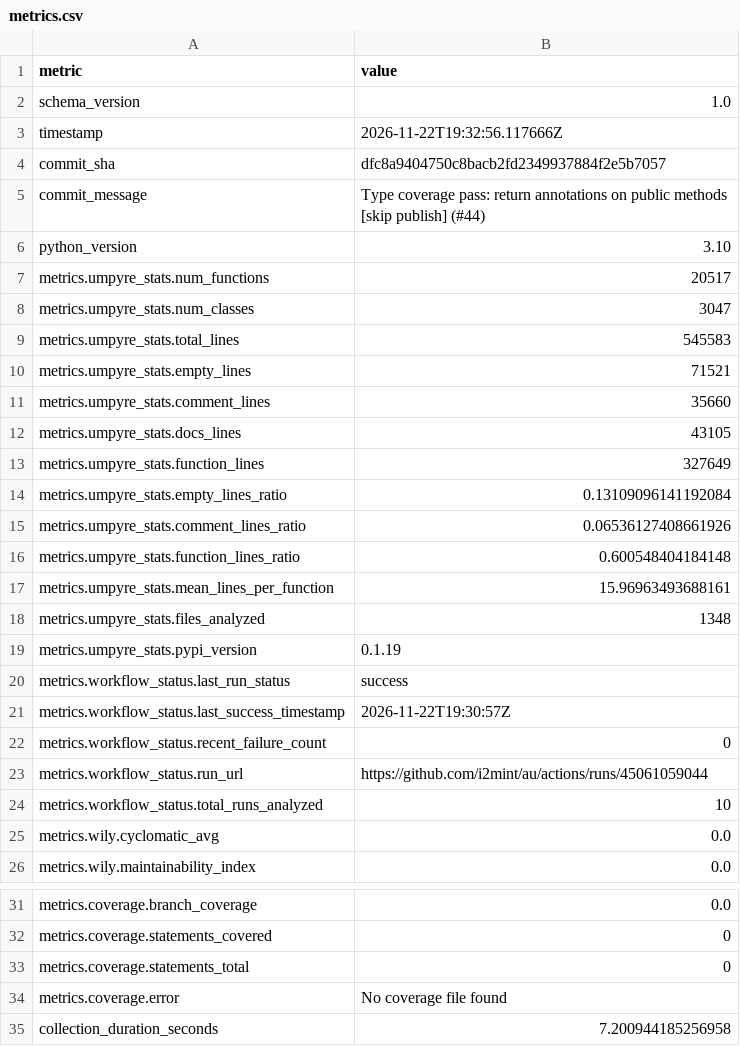
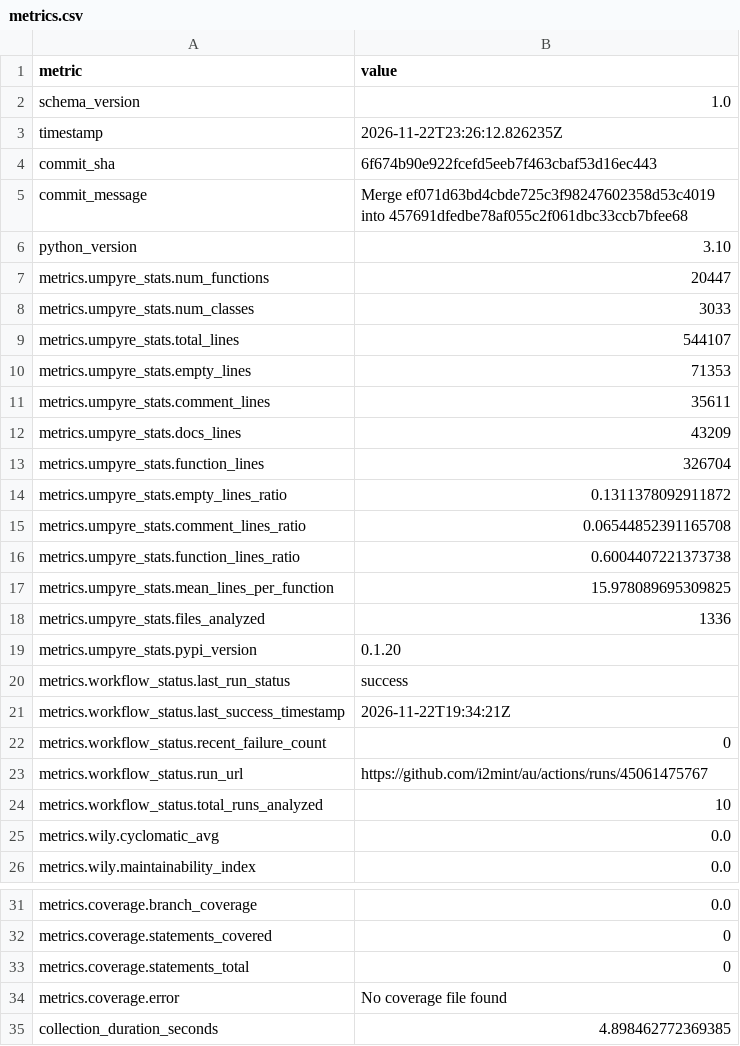
Before and after one commit to i2mint/au, a CSV file: metrics.csv, drawn as a sheet; only a part is shown, gaps mark what is left out.

Commit message:
Update metrics for 6f674b9

```diff
--- a/metrics.csv
+++ b/metrics.csv
@@ -2,23 +2,23 @@ metric,value
 schema_version,1.0
-timestamp,2026-11-22T19:32:56.117666Z
-commit_sha,dfc8a9404750c8bacb2fd2349937884f2e5b7057
-commit_message,Type coverage pass: return annotations on public methods [skip publish] (#44)
+timestamp,2026-11-22T23:26:12.826235Z
+commit_sha,6f674b90e922fcefd5eeb7f463cbaf53d16ec443
+commit_message,Merge ef071d63bd4cbde725c3f98247602358d53c4019 into 457691dfedbe78af055c2f061dbc33ccb7bfee68
 python_version,3.10
-metrics.umpyre_stats.num_functions,20517
-metrics.umpyre_stats.num_classes,3047
-metrics.umpyre_stats.total_lines,545583
-metrics.umpyre_stats.empty_lines,71521
-metrics.umpyre_stats.comment_lines,35660
-metrics.umpyre_stats.docs_lines,43105
-metrics.umpyre_stats.function_lines,327649
-metrics.umpyre_stats.empty_lines_ratio,0.13109096141192084
-metrics.umpyre_stats.comment_lines_ratio,0.06536127408661926
-metrics.umpyre_stats.function_lines_ratio,0.600548404184148
-metrics.umpyre_stats.mean_lines_per_function,15.96963493688161
-metrics.umpyre_stats.files_analyzed,1348
-metrics.umpyre_stats.pypi_version,0.1.19
+metrics.umpyre_stats.num_functions,20447
+metrics.umpyre_stats.num_classes,3033
+metrics.umpyre_stats.total_lines,544107
+metrics.umpyre_stats.empty_lines,71353
+metrics.umpyre_stats.comment_lines,35611
+metrics.umpyre_stats.docs_lines,43209
+metrics.umpyre_stats.function_lines,326704
+metrics.umpyre_stats.empty_lines_ratio,0.1311378092911872
+metrics.umpyre_stats.comment_lines_ratio,0.06544852391165708
+metrics.umpyre_stats.function_lines_ratio,0.6004407221373738
+metrics.umpyre_stats.mean_lines_per_function,15.978089695309825
+metrics.umpyre_stats.files_analyzed,1336
+metrics.umpyre_stats.pypi_version,0.1.20
 metrics.workflow_status.last_run_status,success
-metrics.workflow_status.last_success_timestamp,2026-11-22T19:30:57Z
+metrics.workflow_status.last_success_timestamp,2026-11-22T19:34:21Z
 metrics.workflow_status.recent_failure_count,0
-metrics.workflow_status.run_url,https://github.com/i2mint/au/actions/runs/45061059044
+metrics.workflow_status.run_url,https://github.com/i2mint/au/actions/runs/45061475767
 metrics.workflow_status.total_runs_analyzed,10
@@ -38,2 +38,2 @@ metrics.coverage.statements_total,0
 metrics.coverage.error,No coverage file found
-collection_duration_seconds,7.200944185256958
+collection_duration_seconds,4.898462772369385
```
Also changed, not shown: 2 other files.
